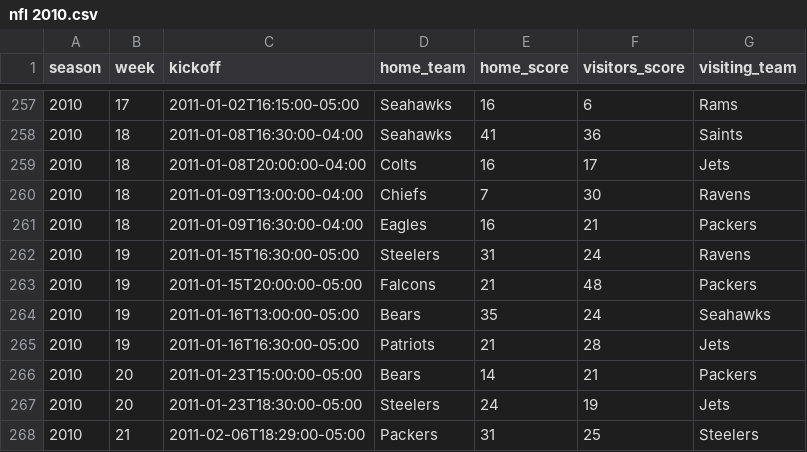
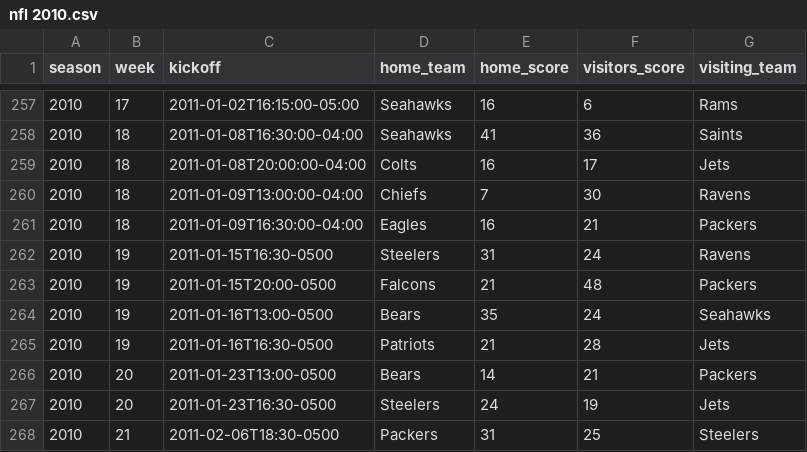
Before and after one commit to devstopfix/nfl_results, a CSV file: nfl 2010.csv, drawn as a sheet; only a part is shown, gaps mark what is left out.

Commit message:
NFL 2010 Postseason

```diff
--- a/nfl 2010.csv
+++ b/nfl 2010.csv
@@ -261,8 +261,8 @@ season,week,kickoff,home_team,home_score,visitors_score,visiting_team
 2010,18,2011-01-09T16:30:00-04:00,Eagles,16,21,Packers
-2010,19,2011-01-15T16:30:00-05:00,Steelers,31,24,Ravens
-2010,19,2011-01-15T20:00:00-05:00,Falcons,21,48,Packers
-2010,19,2011-01-16T13:00:00-05:00,Bears,35,24,Seahawks
-2010,19,2011-01-16T16:30:00-05:00,Patriots,21,28,Jets
-2010,20,2011-01-23T15:00:00-05:00,Bears,14,21,Packers
-2010,20,2011-01-23T18:30:00-05:00,Steelers,24,19,Jets
-2010,21,2011-02-06T18:29:00-05:00,Packers,31,25,Steelers
+2010,19,2011-01-15T16:30-0500,Steelers,31,24,Ravens
+2010,19,2011-01-15T20:00-0500,Falcons,21,48,Packers
+2010,19,2011-01-16T13:00-0500,Bears,35,24,Seahawks
+2010,19,2011-01-16T16:30-0500,Patriots,21,28,Jets
+2010,20,2011-01-23T13:00-0500,Bears,14,21,Packers
+2010,20,2011-01-23T16:30-0500,Steelers,24,19,Jets
+2010,21,2011-02-06T18:30-0500,Packers,31,25,Steelers
```
